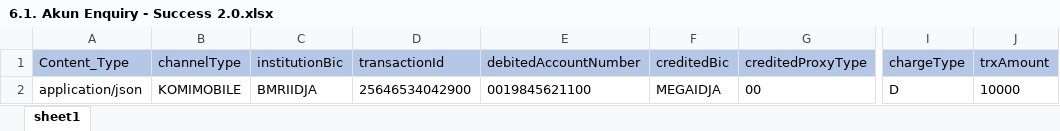
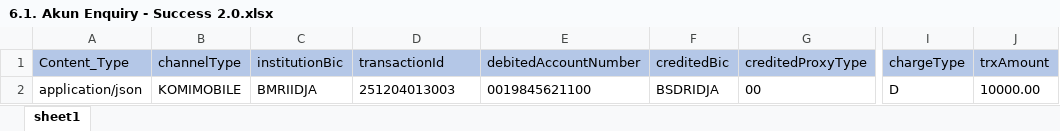
Before and after one commit to wirrafidiasmara-glitch/testing, an Excel workbook: Data Files/6.1. Akun Enquiry - Success 2.0.xlsx, sheet sheet1, drawn as a sheet; only a part is shown, gaps mark what is left out; values as stored, in another font and other column widths than the file's, no borders; the diff names each change by its address in the sheet, - before the commit and + after, or states it on an @@ line.

```diff
--- a/Data Files/6.1. Akun Enquiry - Success 2.0.xlsx (sheet sheet1)
+++ b/Data Files/6.1. Akun Enquiry - Success 2.0.xlsx (sheet sheet1)
-D2 (transactionId): 25646534042900
+D2 (transactionId): 251204013003
-F2 (creditedBic): MEGAIDJA
+F2 (creditedBic): BSDRIDJA
-J2 (trxAmount): 10000
+J2 (trxAmount): 10000.00
```
Also changed, not shown: 16 other files.
